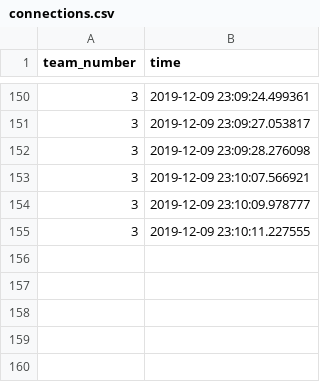
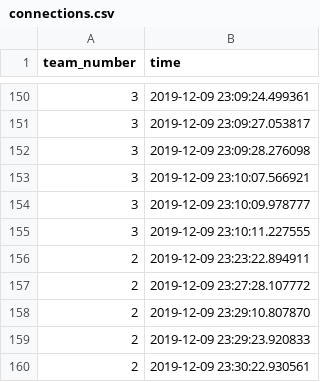
Before and after one commit to lkostick/netsec_fall2019, a CSV file: Lab3/team1/connections.csv, drawn as a sheet; only a part is shown, gaps mark what is left out.

```diff
--- a/Lab3/team1/connections.csv
+++ b/Lab3/team1/connections.csv
@@ -155 +155,6 @@ team_number,time
 3,2019-12-09 23:10:11.227555
+2,2019-12-09 23:23:22.894911
+2,2019-12-09 23:27:28.107772
+2,2019-12-09 23:29:10.807870
+2,2019-12-09 23:29:23.920833
+2,2019-12-09 23:30:22.930561
```
Also changed, not shown: 1 other file.
